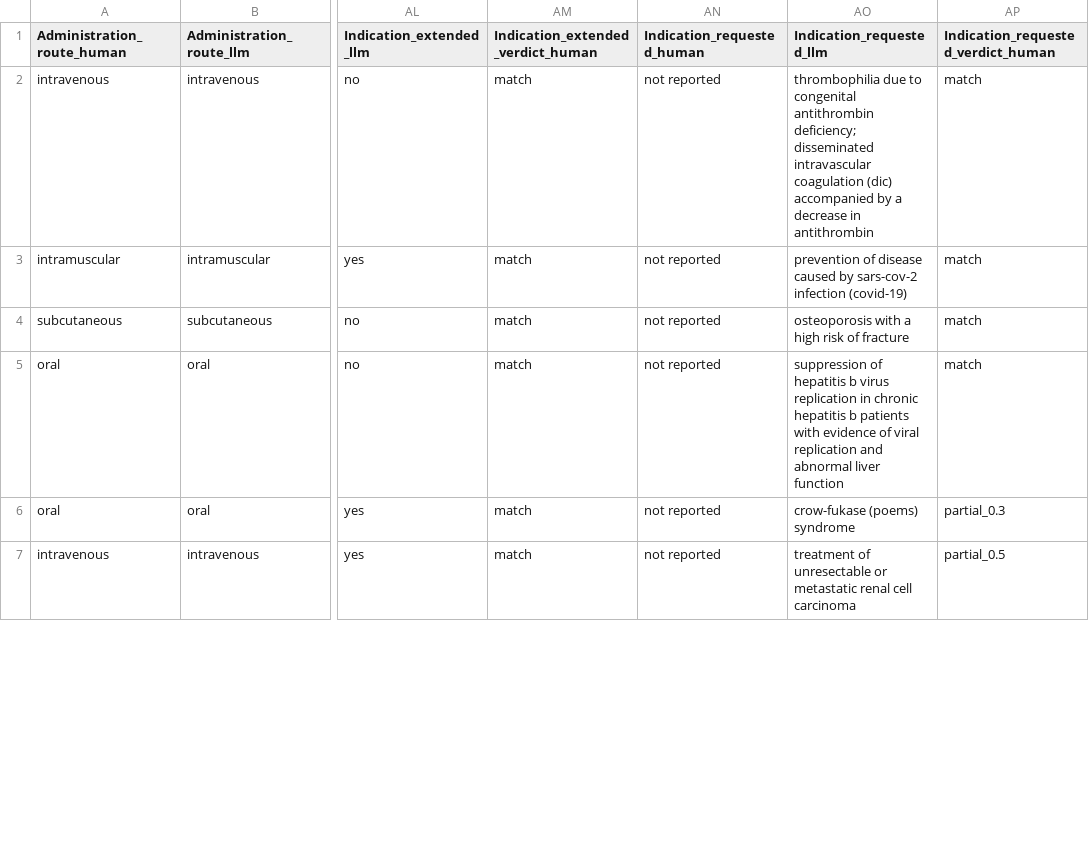
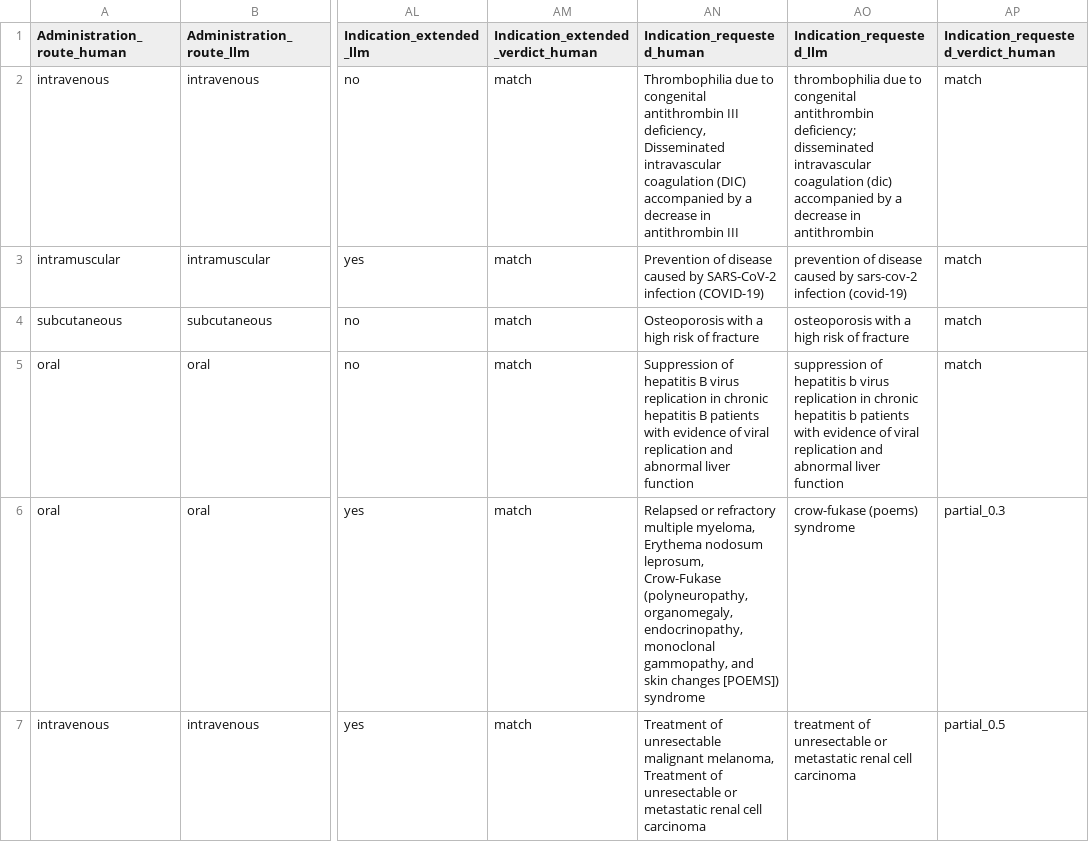
Before and after one commit to dcr-unibe-ch/DrugFork, a CSV file: evaluation/processed_files/20250717_Japan_gpt-4o_assessed.csv, drawn as a sheet; only a part is shown, gaps mark what is left out; the diff covers the shown part only; the diff names each change by its address in the sheet, - before the commit and + after, or states it on an @@ line.

Commit message:
update Japan evaluation #2

```diff
--- a/evaluation/processed_files/20250717_Japan_gpt-4o_assessed.csv
+++ b/evaluation/processed_files/20250717_Japan_gpt-4o_assessed.csv
-AN2 (Indication_requested_human): not reported
+AN2 (Indication_requested_human): Thrombophilia due to congenital antithrombin III deficiency, Disseminated intravascular coagulation (DIC) accompanied by a decrease in antithrombin III
-AN3 (Indication_requested_human): not reported
+AN3 (Indication_requested_human): Prevention of disease caused by SARS-CoV-2 infection (COVID-19)
-AN4 (Indication_requested_human): not reported
+AN4 (Indication_requested_human): Osteoporosis with a high risk of fracture
-AN5 (Indication_requested_human): not reported
+AN5 (Indication_requested_human): Suppression of hepatitis B virus replication in chronic hepatitis B patients with evidence of viral replication and abnormal liver function
-AN6 (Indication_requested_human): not reported
+AN6 (Indication_requested_human): Relapsed or refractory multiple myeloma, Erythema nodosum leprosum, Crow-Fukase (polyneuropathy, organomegaly, endocrinopathy, monoclonal gammopathy, and skin changes [POEMS]) syndrome
-AN7 (Indication_requested_human): not reported
+AN7 (Indication_requested_human): Treatment of unresectable malignant melanoma, Treatment of unresectable or metastatic renal cell carcinoma
```
Also changed, not shown: 36 edited cells elsewhere in this file, 2 other files.
